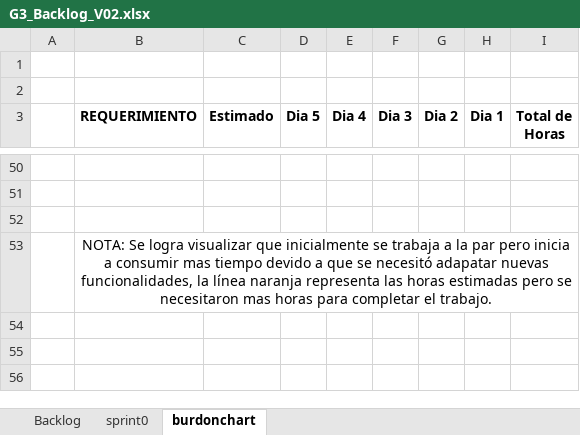
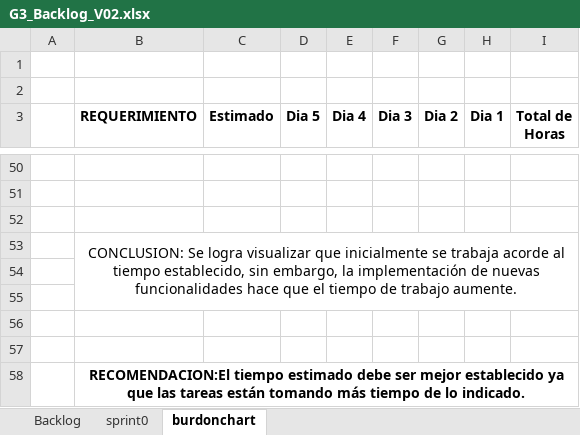
Before and after one commit to Santiago-Sanay/15035_G3_ADSW, an Excel workbook: PREGAME/1.ELICITACIÓN/1.6 Backlog/G3_Backlog_V02.xlsx, sheet burdonchart, drawn as a sheet; only a part is shown, gaps mark what is left out; values as stored, in another font and other column widths than the file's, no borders; charts and pictures and table styles not drawn; the diff names each change by its address in the sheet, - before the commit and + after, or states it on an @@ line.

Commit message:
Update G3_Backlog_V02.xlsx

```diff
--- a/PREGAME/1.ELICITACIÓN/1.6 Backlog/G3_Backlog_V02.xlsx (sheet burdonchart)
+++ b/PREGAME/1.ELICITACIÓN/1.6 Backlog/G3_Backlog_V02.xlsx (sheet burdonchart)
-B53 (REQUERIMIENTO): NOTA: Se logra visualizar que inicialmente se trabaja a la par pero inicia a consumir mas tiempo devido a que se necesitó adapatar nuevas funcionalidades, la línea naranja representa las horas estimadas pero se necesitaron mas horas para completar el trabajo.
+B53 (REQUERIMIENTO): CONCLUSION: Se logra visualizar que inicialmente se trabaja acorde al tiempo establecido, sin embargo, la implementación de nuevas funcionalidades hace que el tiempo de trabajo aumente.
+row 54: (empty)
+row 55: (empty)
+row 56: (empty)
+row 57: (empty)
+row 58:  | RECOMENDACION:El tiempo estimado debe ser mejor establecido ya que las tareas están tomando más tiempo de lo indicado.
```
